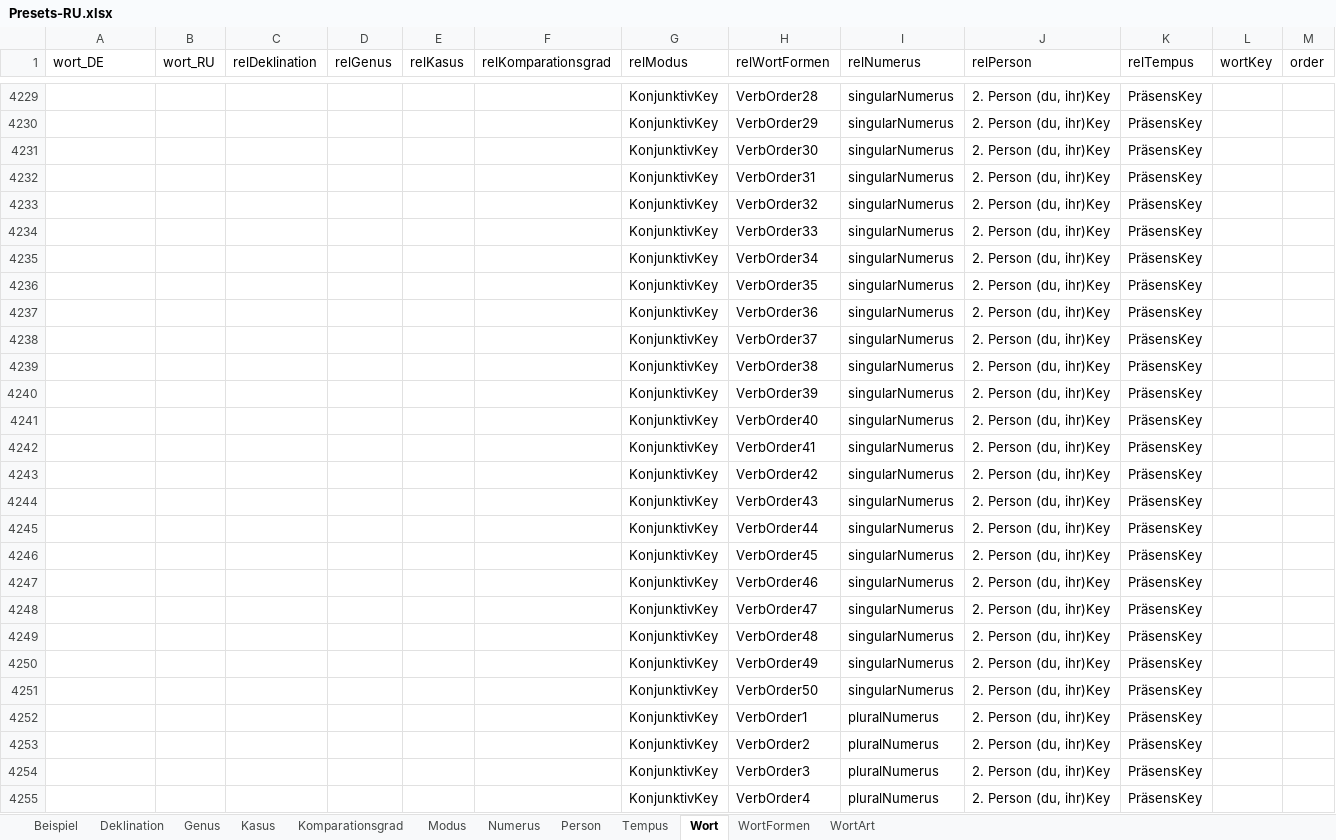
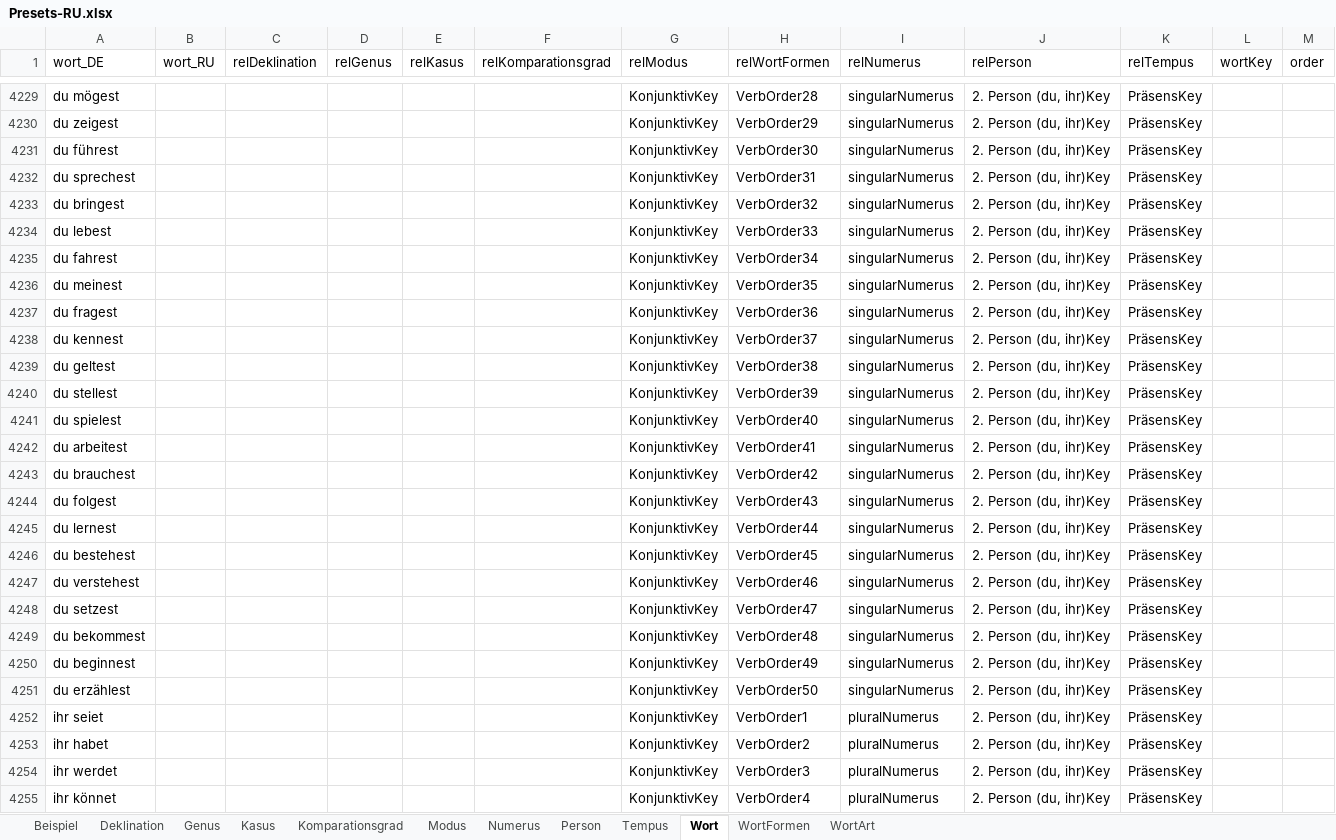
Before and after one commit to AdvancedResearches/AutoLehrer, an Excel workbook: Presets preparation/Presets-RU.xlsx, sheet Wort, drawn as a sheet; only a part is shown, gaps mark what is left out; values as stored, in another font and other column widths than the file's, no borders; table styles not drawn; the diff covers the shown part only; the diff names each change by its address in the sheet, - before the commit and + after, or states it on an @@ line.

```diff
--- a/Presets preparation/Presets-RU.xlsx (sheet Wort)
+++ b/Presets preparation/Presets-RU.xlsx (sheet Wort)
-A4229 (wort_DE): (empty)
+A4229 (wort_DE): du mögest
-A4230 (wort_DE): (empty)
+A4230 (wort_DE): du zeigest
-A4231 (wort_DE): (empty)
+A4231 (wort_DE): du führest
-A4232 (wort_DE): (empty)
+A4232 (wort_DE): du sprechest
-A4233 (wort_DE): (empty)
+A4233 (wort_DE): du bringest
-A4234 (wort_DE): (empty)
+A4234 (wort_DE): du lebest
-A4235 (wort_DE): (empty)
+A4235 (wort_DE): du fahrest
-A4236 (wort_DE): (empty)
+A4236 (wort_DE): du meinest
-A4237 (wort_DE): (empty)
+A4237 (wort_DE): du fragest
-A4238 (wort_DE): (empty)
+A4238 (wort_DE): du kennest
-A4239 (wort_DE): (empty)
+A4239 (wort_DE): du geltest
-A4240 (wort_DE): (empty)
+A4240 (wort_DE): du stellest
-A4241 (wort_DE): (empty)
+A4241 (wort_DE): du spielest
-A4242 (wort_DE): (empty)
+A4242 (wort_DE): du arbeitest
-A4243 (wort_DE): (empty)
+A4243 (wort_DE): du brauchest
-A4244 (wort_DE): (empty)
+A4244 (wort_DE): du folgest
-A4245 (wort_DE): (empty)
+A4245 (wort_DE): du lernest
-A4246 (wort_DE): (empty)
+A4246 (wort_DE): du bestehest
-A4247 (wort_DE): (empty)
+A4247 (wort_DE): du verstehest
-A4248 (wort_DE): (empty)
+A4248 (wort_DE): du setzest
-A4249 (wort_DE): (empty)
+A4249 (wort_DE): du bekommest
-A4250 (wort_DE): (empty)
+A4250 (wort_DE): du beginnest
-A4251 (wort_DE): (empty)
+A4251 (wort_DE): du erzählest
-A4252 (wort_DE): (empty)
+A4252 (wort_DE): ihr seiet
-A4253 (wort_DE): (empty)
+A4253 (wort_DE): ihr habet
-A4254 (wort_DE): (empty)
+A4254 (wort_DE): ihr werdet
-A4255 (wort_DE): (empty)
+A4255 (wort_DE): ihr könnet
```
Also changed, not shown: 1673 edited cells elsewhere in this sheet.
